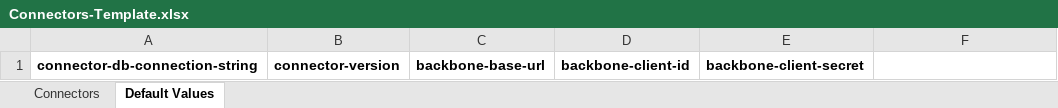
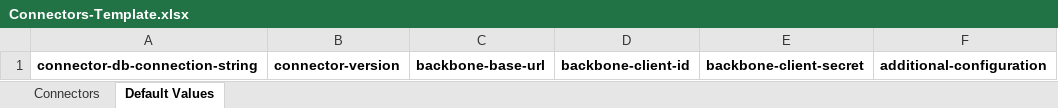
Before and after one commit to nmshd/connector-manager, an Excel workbook: Connectors-Template.xlsx, sheet Default Values, drawn as a sheet; values as stored, in another font and other column widths than the file's, no borders; the diff names each change by its address in the sheet, - before the commit and + after, or states it on an @@ line.

Commit message:
feat: add additional-configuration to excelSync

```diff
--- a/Connectors-Template.xlsx (sheet Default Values)
+++ b/Connectors-Template.xlsx (sheet Default Values)
-F1: (empty)
+F1: additional-configuration
```
Also changed, not shown: sheet Connectors, 1 other file.
